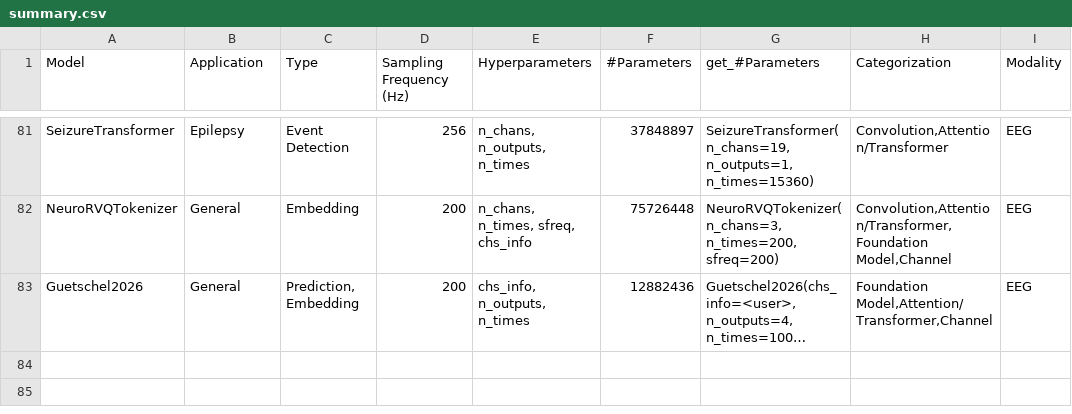
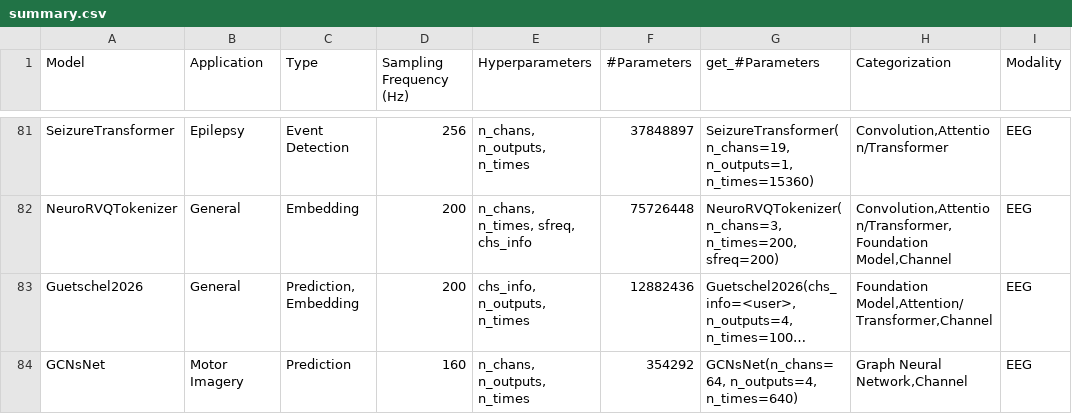
Before and after one commit to braindecode/braindecode, a CSV file: braindecode/models/summary.csv, drawn as a sheet; only a part is shown, gaps mark what is left out; long unchanged cells end in …; the diff names each change by its address in the sheet, - before the commit and + after, or states it on an @@ line.

Commit message:
Add GCNsNet to Braindecode model registries

```diff
--- a/braindecode/models/summary.csv
+++ b/braindecode/models/summary.csv
+row 84: GCNsNet | Motor Imagery | Prediction | 160 | n_chans, n_outputs, n_times | 354292 | GCNsNet(n_chans=64, n_outputs=4, n_times=640) | Graph Neural Network,Channel | EEG
```
Also changed, not shown: 1 other file.
